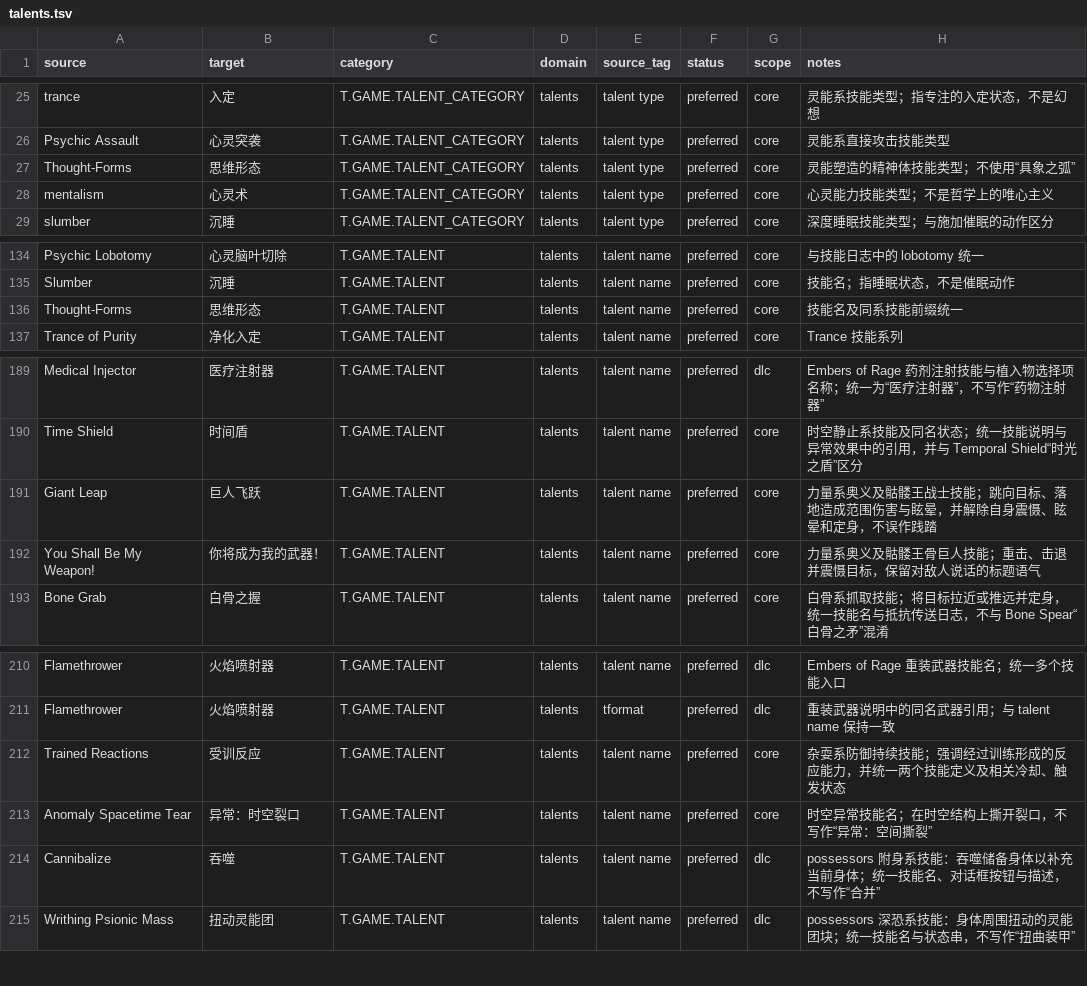
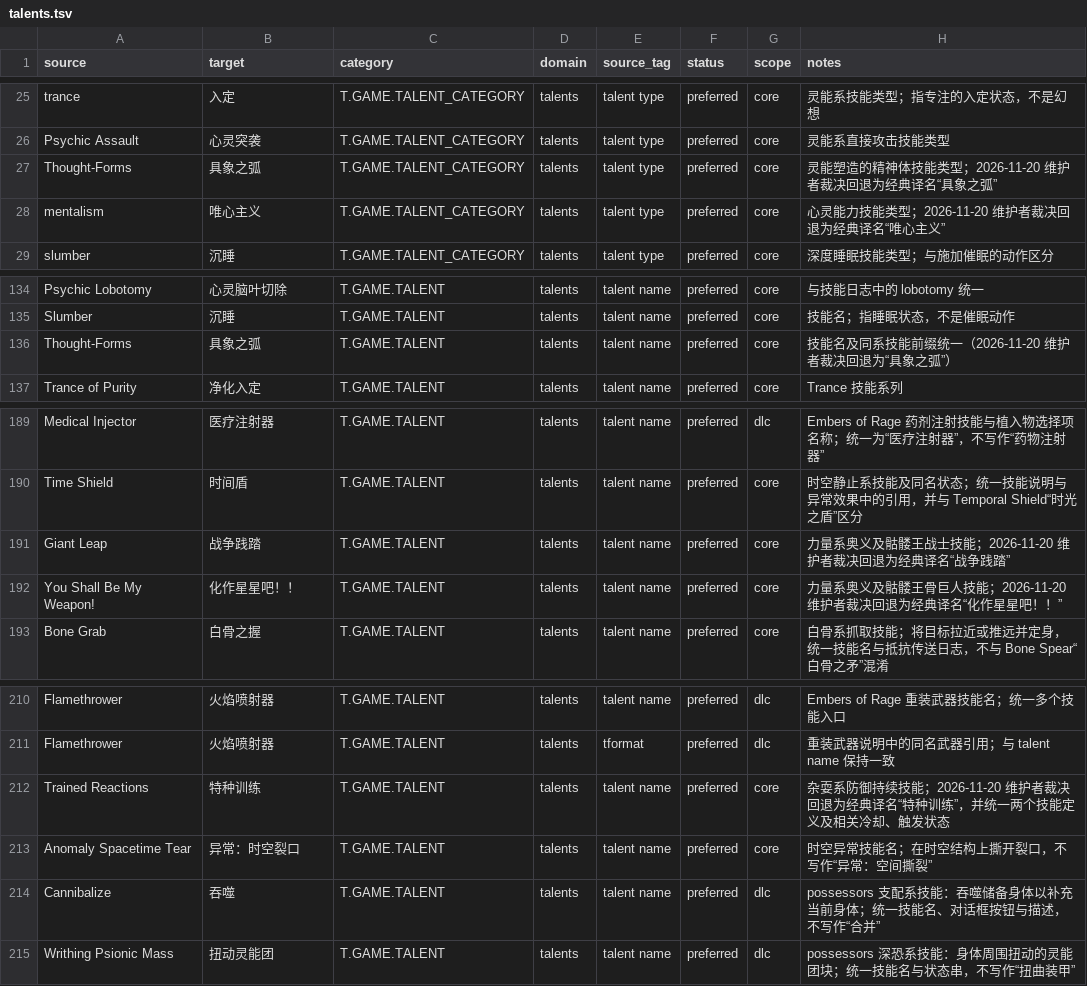
Before and after one commit to yutio8888/tome4-chinese-translation, a TSV file: terminology/talents.tsv, drawn as a sheet; only a part is shown, gaps mark what is left out.

Commit message:
review(0573): revert selected prodigies, zones, talent trees, talents, bosses, and unify Shadowblade
Per 2026-11-20 maintainer decision:
- Prodigies: keep 心灵暴政 (Mental Tyranny) & 法术反馈 (Spell Feedback); revert the other 8 (自由格斗, 和风守护, 弧光之盾, 奥术之握, 战争践踏, 化作星星吧！！, 巨人之锤, 纳鲁精灵的馈赠) + cross-refs
- Places: revert 黑暗地窖 (Dark crypt), 里奇虫巢 (Ritch Hive), 乌瑞斯拉克沉睡处 (Ureslak's Host) + entrances/quests/achievements
- Talent types: revert 支配 (possession, keeping Assume Form/Possess as 附身), 具象之弧 (Thought-Forms + tree), 唯我主义 (solipsism), 唯心主义 (mentalism), 街头格斗 (scoundrel), 梦境锻造 (Dream Smith) + cross-refs
- Normal talents: revert 特种训练 (Trained Reactions), 石化皮肤 (Stoneskin), 湮灭洪流 (Attenuate), 时光凋零 (Fade From Time), 烟雾弹 (Smokescreen), 快速射击 (Swift Shot) + timed effects & cross-refs
- Bosses & Shadowblade: revert 傀儡之王阿塔玛森 (Atamathon), 卡洛·斐济 (Kryl-Feijan, 0 residual 克里尔·费扬), 代号“Z” (Subject Z, preserving 实验体 A-Z in Hompalan logs); unify shadowblade NPCs to 影舞者
- Synced terminology/{places,society,talents}.tsv (931 rows preserved) and passed 17/17 full tools/ci-gates.sh

(cherry picked from commit b3c00b7161b3b2c7662c3364700fdfa0381ed4fc)

```diff
--- a/terminology/talents.tsv
+++ b/terminology/talents.tsv
@@ -26,4 +26,4 @@ trance	入定	T.GAME.TALENT_CATEGORY	talents	talent type	preferred	core	灵能
 Psychic Assault	心灵突袭	T.GAME.TALENT_CATEGORY	talents	talent type	preferred	core	灵能系直接攻击技能类型
-Thought-Forms	思维形态	T.GAME.TALENT_CATEGORY	talents	talent type	preferred	core	灵能塑造的精神体技能类型；不使用“具象之弧”
-mentalism	心灵术	T.GAME.TALENT_CATEGORY	talents	talent type	preferred	core	心灵能力技能类型；不是哲学上的唯心主义
+Thought-Forms	具象之弧	T.GAME.TALENT_CATEGORY	talents	talent type	preferred	core	灵能塑造的精神体技能类型；2026-11-20 维护者裁决回退为经典译名“具象之弧”
+mentalism	唯心主义	T.GAME.TALENT_CATEGORY	talents	talent type	preferred	core	心灵能力技能类型；2026-11-20 维护者裁决回退为经典译名“唯心主义”
 slumber	沉睡	T.GAME.TALENT_CATEGORY	talents	talent type	preferred	core	深度睡眠技能类型；与施加催眠的动作区分
@@ -135,3 +135,3 @@ Psychic Lobotomy	心灵脑叶切除	T.GAME.TALENT	talents	talent name	preferred
 Slumber	沉睡	T.GAME.TALENT	talents	talent name	preferred	core	技能名；指睡眠状态，不是催眠动作
-Thought-Forms	思维形态	T.GAME.TALENT	talents	talent name	preferred	core	技能名及同系技能前缀统一
+Thought-Forms	具象之弧	T.GAME.TALENT	talents	talent name	preferred	core	技能名及同系技能前缀统一（2026-11-20 维护者裁决回退为“具象之弧”）
 Trance of Purity	净化入定	T.GAME.TALENT	talents	talent name	preferred	core	Trance 技能系列
@@ -190,4 +190,4 @@ Medical Injector	医疗注射器	T.GAME.TALENT	talents	talent name	preferred	dlc
 Time Shield	时间盾	T.GAME.TALENT	talents	talent name	preferred	core	时空静止系技能及同名状态；统一技能说明与异常效果中的引用，并与 Temporal Shield“时光之盾”区分
-Giant Leap	巨人飞跃	T.GAME.TALENT	talents	talent name	preferred	core	力量系奥义及骷髅王战士技能；跳向目标、落地造成范围伤害与眩晕，并解除自身震慑、眩晕和定身，不误作践踏
-You Shall Be My Weapon!	你将成为我的武器！	T.GAME.TALENT	talents	talent name	preferred	core	力量系奥义及骷髅王骨巨人技能；重击、击退并震慑目标，保留对敌人说话的标题语气
+Giant Leap	战争践踏	T.GAME.TALENT	talents	talent name	preferred	core	力量系奥义及骷髅王战士技能；2026-11-20 维护者裁决回退为经典译名“战争践踏”
+You Shall Be My Weapon!	化作星星吧！！	T.GAME.TALENT	talents	talent name	preferred	core	力量系奥义及骷髅王骨巨人技能；2026-11-20 维护者裁决回退为经典译名“化作星星吧！！”
 Bone Grab	白骨之握	T.GAME.TALENT	talents	talent name	preferred	core	白骨系抓取技能；将目标拉近或推远并定身，统一技能名与抵抗传送日志，不与 Bone Spear“白骨之矛”混淆
@@ -211,5 +211,5 @@ Flamethrower	火焰喷射器	T.GAME.TALENT	talents	talent name	preferred	dlc	Emb
 Flamethrower	火焰喷射器	T.GAME.TALENT	talents	tformat	preferred	dlc	重装武器说明中的同名武器引用；与 talent name 保持一致
-Trained Reactions	受训反应	T.GAME.TALENT	talents	talent name	preferred	core	杂耍系防御持续技能；强调经过训练形成的反应能力，并统一两个技能定义及相关冷却、触发状态
+Trained Reactions	特种训练	T.GAME.TALENT	talents	talent name	preferred	core	杂耍系防御持续技能；2026-11-20 维护者裁决回退为经典译名“特种训练”，并统一两个技能定义及相关冷却、触发状态
 Anomaly Spacetime Tear	异常：时空裂口	T.GAME.TALENT	talents	talent name	preferred	core	时空异常技能名；在时空结构上撕开裂口，不写作“异常：空间撕裂”
-Cannibalize	吞噬	T.GAME.TALENT	talents	talent name	preferred	dlc	possessors 附身系技能：吞噬储备身体以补充当前身体；统一技能名、对话框按钮与描述，不写作“合并”
+Cannibalize	吞噬	T.GAME.TALENT	talents	talent name	preferred	dlc	possessors 支配系技能：吞噬储备身体以补充当前身体；统一技能名、对话框按钮与描述，不写作“合并”
 Writhing Psionic Mass	扭动灵能团	T.GAME.TALENT	talents	talent name	preferred	dlc	possessors 深恐系技能：身体周围扭动的灵能团块；统一技能名与状态串，不写作“扭曲装甲”
```
Also changed, not shown: terminology/places.tsv, terminology/society.tsv, 7 other files.
